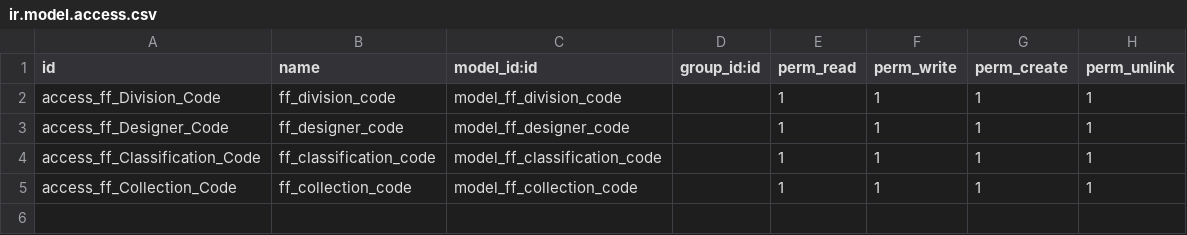
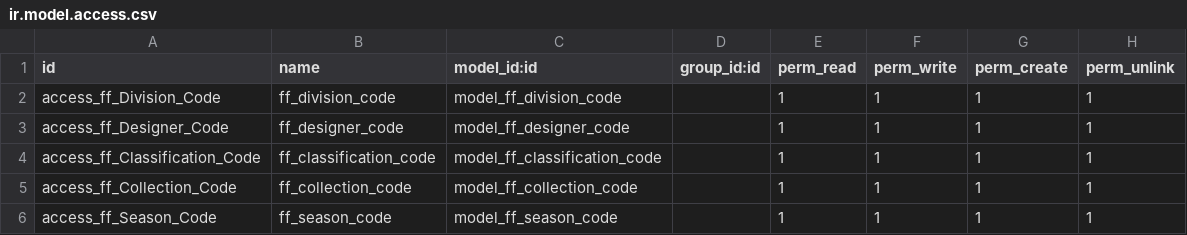
Before and after one commit to TitoFlixa/FlixaFashion, a CSV file: flixa_fashion/security/ir.model.access.csv, drawn as a sheet; the diff names each change by its address in the sheet, - before the commit and + after, or states it on an @@ line.

Commit message:
plus season

```diff
--- a/flixa_fashion/security/ir.model.access.csv
+++ b/flixa_fashion/security/ir.model.access.csv
+row 6: access_ff_Season_Code | ff_season_code | model_ff_season_code |  | 1 | 1 | 1 | 1
```
Also changed, not shown: 5 other files.
